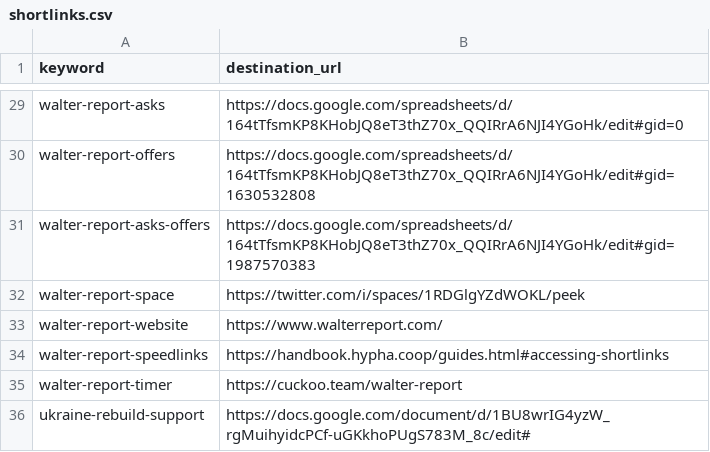
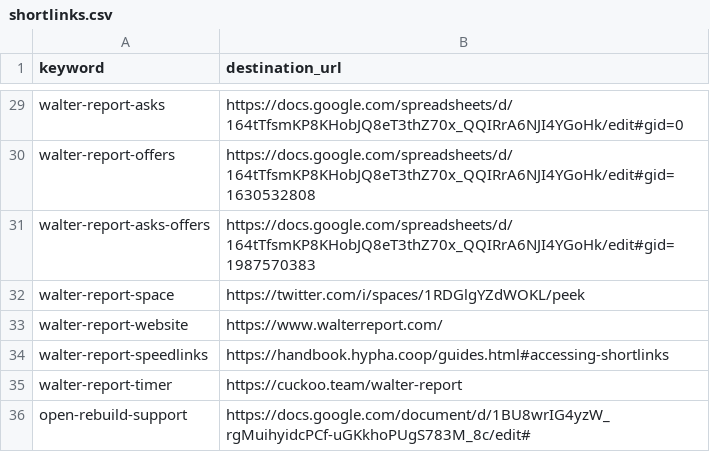
Before and after one commit to g0v-network/link.g0v.network, a CSV file: shortlinks.csv, drawn as a sheet; only a part is shown, gaps mark what is left out.

Commit message:
Update shortlinks.csv

```diff
--- a/shortlinks.csv
+++ b/shortlinks.csv
@@ -35,2 +35,2 @@ walter-report-speedlinks,https://handbook.hypha.coop/guides.html#accessing-short
 walter-report-timer,https://cuckoo.team/walter-report
-ukraine-rebuild-support,https://docs.google.com/document/d/1BU8wrIG4yzW_rgMuihyidcPCf-uGKkhoPUgS783M_8c/edit#
+open-rebuild-support,https://docs.google.com/document/d/1BU8wrIG4yzW_rgMuihyidcPCf-uGKkhoPUgS783M_8c/edit#
```
